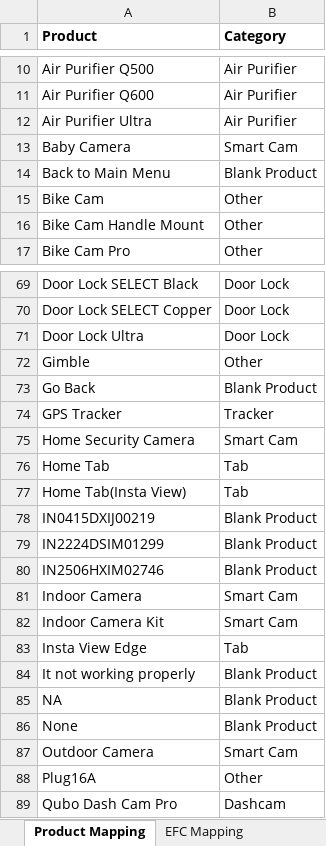
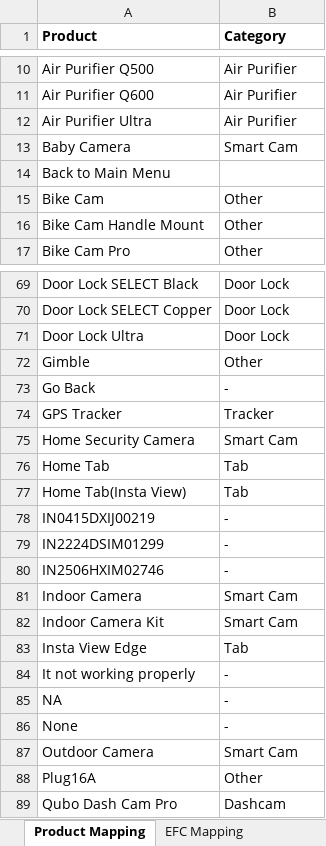
Before and after one commit to Vrishank-Gupta/zoho-dashboard, an Excel workbook: deploy/mapping.xlsx, sheet Product Mapping, drawn as a sheet; only a part is shown, gaps mark what is left out; values as stored, in another font and other column widths than the file's, no borders; the diff names each change by its address in the sheet, - before the commit and + after, or states it on an @@ line.

```diff
--- a/deploy/mapping.xlsx (sheet Product Mapping)
+++ b/deploy/mapping.xlsx (sheet Product Mapping)
-B14 (Category): Blank Product
+B14 (Category): (empty)
-B73 (Category): Blank Product
+B73 (Category): -
-B78:B80 (Category): Blank Product
+B78:B80 (Category): -
-B84:B86 (Category): Blank Product
+B84:B86 (Category): -
```
Also changed, not shown: 11 other files.
